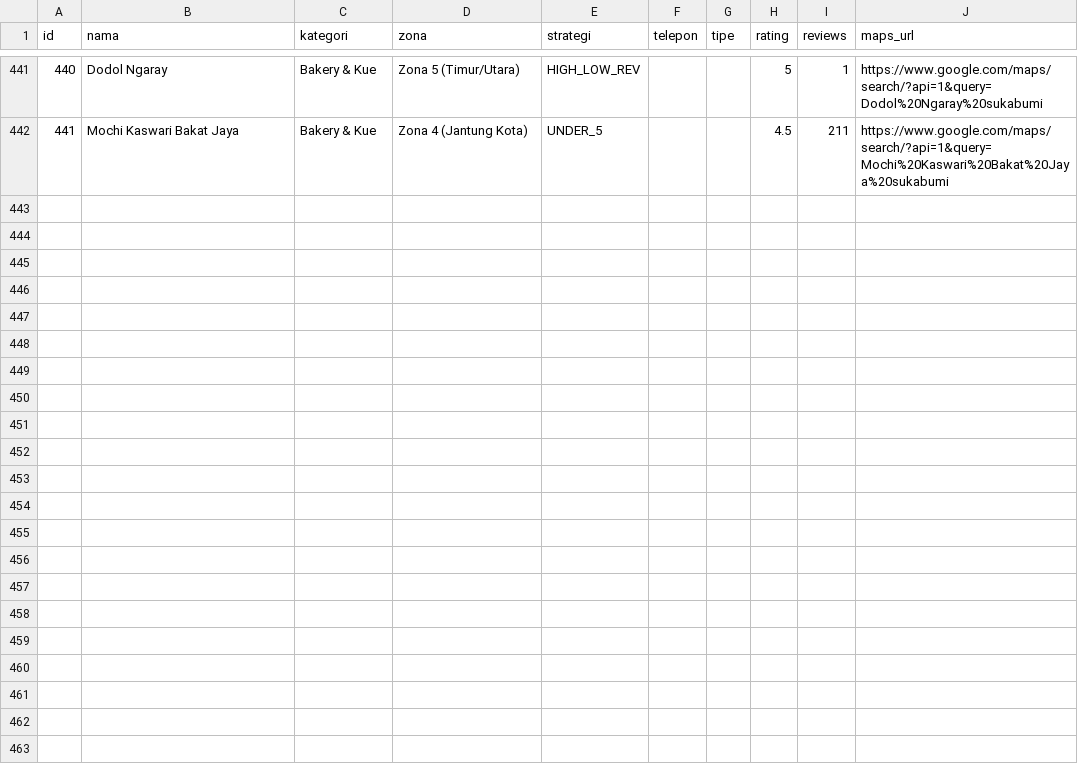
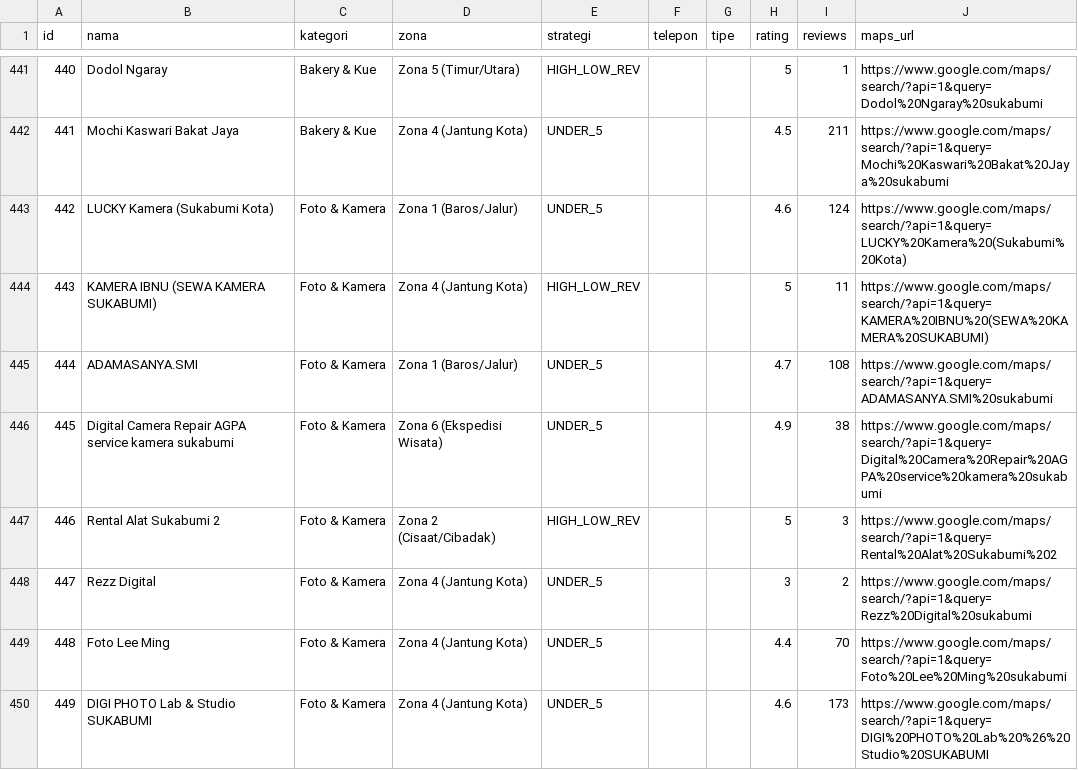
Before and after one commit to maruwahalhendrick/nk-canvass, a CSV file: data_audit/kontak_outreach.csv, drawn as a sheet; only a part is shown, gaps mark what is left out; the diff covers the shown part only.

Commit message:
feat: kategori baru Foto & Kamera (15 baru + 8 studio dari Event), total 456
- 6 query (sewa kamera, toko kamera, photographer, wedding, cetak foto,
  rental lensa) -> 52 kandidat -> 16 unik -> 15 masuk (dedup LUCKY Kamera 2x)
- Reorganisasi: 8 studio foto yang lama (IMAJI, Yunas, HAI, Licht, dll)
  dipindah Event -> Foto & Kamera (ID tetap, localStorage aman)
- Masuk: LUCKY Kamera, KAMERA IBNU (sewa), AGPA (service), Rental Alat,
  DIGI PHOTO, Yakima, Kertas Warna, dll
- Dropdown kategori sekarang 20

```diff
--- a/data_audit/kontak_outreach.csv
+++ b/data_audit/kontak_outreach.csv
@@ -442 +442,9 @@
 "441","Mochi Kaswari Bakat Jaya","Bakery & Kue","Zona 4 (Jantung Kota)","UNDER_5","","","4.5","211","https://www.google.com/maps/search/?api=1&query=Mochi%20Kaswari%20Bakat%20Jaya%20sukabumi"
+"442","LUCKY Kamera (Sukabumi Kota)","Foto & Kamera","Zona 1 (Baros/Jalur)","UNDER_5","","","4.6","124","https://www.google.com/maps/search/?api=1&query=LUCKY%20Kamera%20(Sukabumi%20Kota)"
+"443","KAMERA IBNU (SEWA KAMERA SUKABUMI)","Foto & Kamera","Zona 4 (Jantung Kota)","HIGH_LOW_REV","","","5","11","https://www.google.com/maps/search/?api=1&query=KAMERA%20IBNU%20(SEWA%20KAMERA%20SUKABUMI)"
+"444","ADAMASANYA.SMI","Foto & Kamera","Zona 1 (Baros/Jalur)","UNDER_5","","","4.7","108","https://www.google.com/maps/search/?api=1&query=ADAMASANYA.SMI%20sukabumi"
+"445","Digital Camera Repair AGPA service kamera sukabumi","Foto & Kamera","Zona 6 (Ekspedisi Wisata)","UNDER_5","","","4.9","38","https://www.google.com/maps/search/?api=1&query=Digital%20Camera%20Repair%20AGPA%20service%20kamera%20sukabumi"
+"446","Rental Alat Sukabumi 2","Foto & Kamera","Zona 2 (Cisaat/Cibadak)","HIGH_LOW_REV","","","5","3","https://www.google.com/maps/search/?api=1&query=Rental%20Alat%20Sukabumi%202"
+"447","Rezz Digital","Foto & Kamera","Zona 4 (Jantung Kota)","UNDER_5","","","3","2","https://www.google.com/maps/search/?api=1&query=Rezz%20Digital%20sukabumi"
+"448","Foto Lee Ming","Foto & Kamera","Zona 4 (Jantung Kota)","UNDER_5","","","4.4","70","https://www.google.com/maps/search/?api=1&query=Foto%20Lee%20Ming%20sukabumi"
+"449","DIGI PHOTO Lab & Studio SUKABUMI","Foto & Kamera","Zona 4 (Jantung Kota)","UNDER_5","","","4.6","173","https://www.google.com/maps/search/?api=1&query=DIGI%20PHOTO%20Lab%20%26%20Studio%20SUKABUMI"
```
Also changed, not shown: 7 added rows and 8 edited cells elsewhere in this file, 5 other files.
